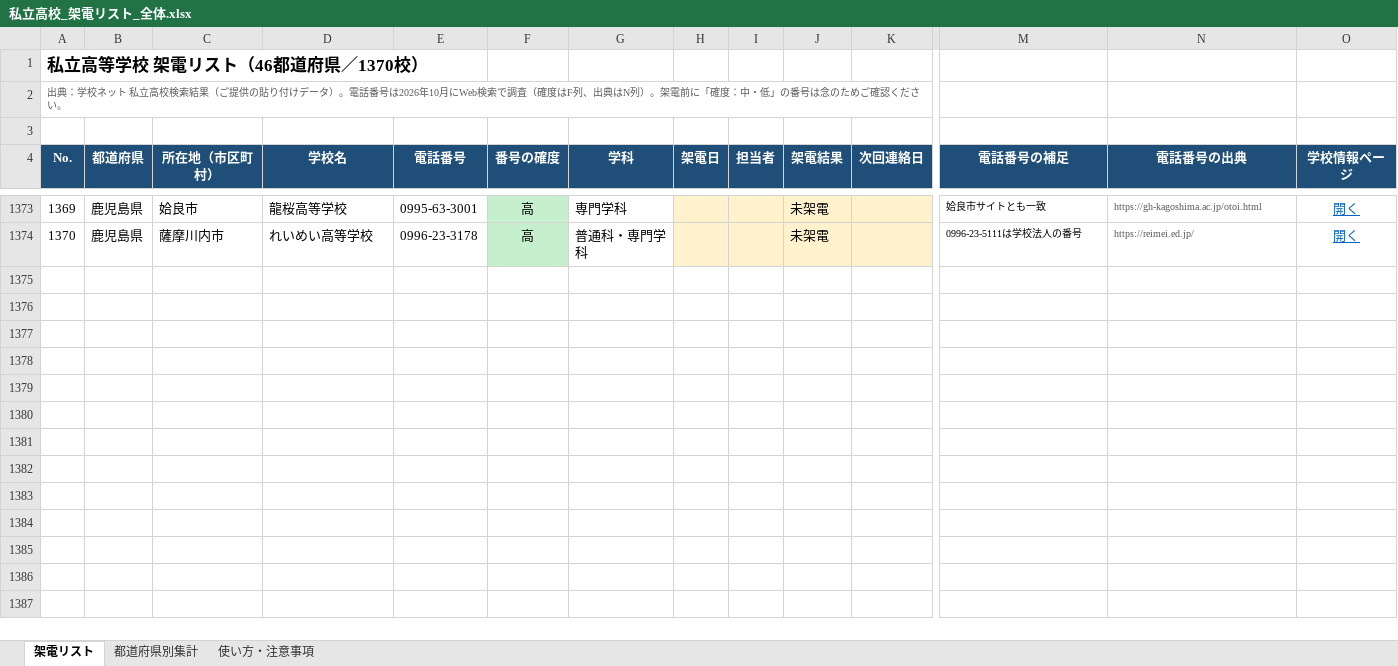
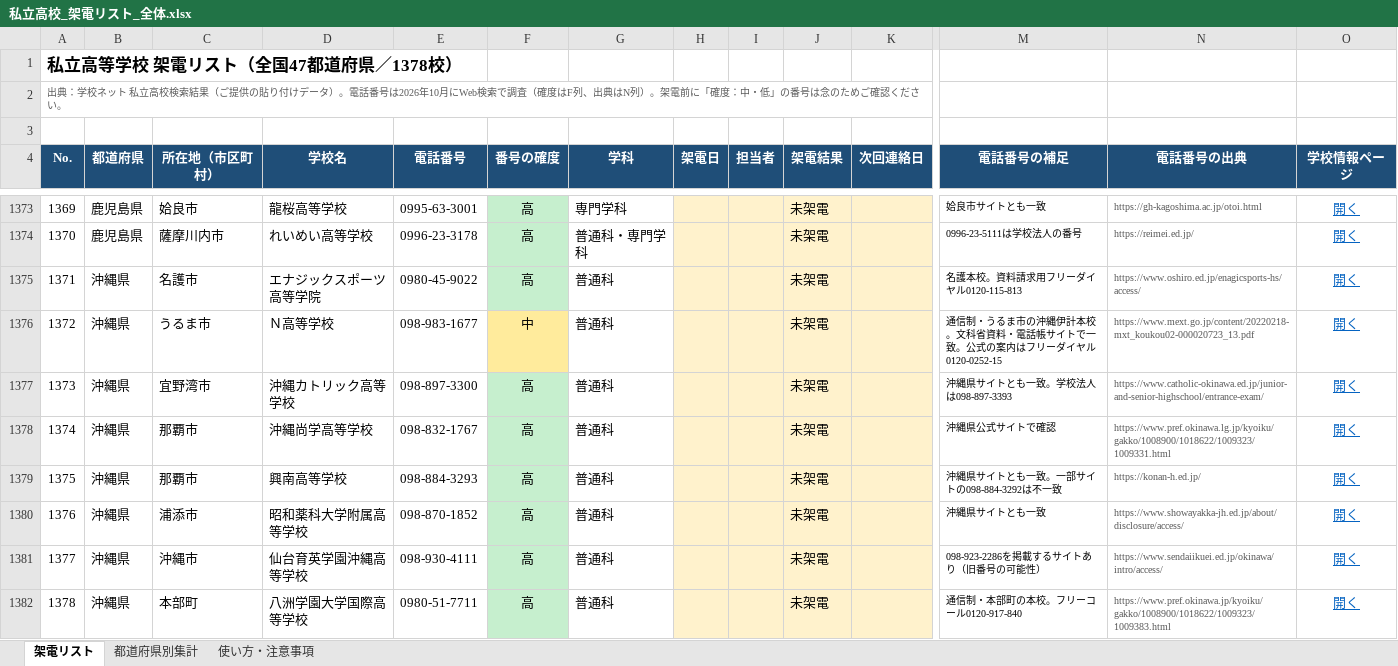
Before and after one commit to rshoji-blip/syoji, an Excel workbook: call-list/私立高校_架電リスト_全体.xlsx, sheet 架電リスト, drawn as a sheet; only a part is shown, gaps mark what is left out; values as stored, in another font and other column widths than the file's, no borders; conditional formats not drawn; rows hold the shown columns only; the diff names each change by its address in the sheet, - before the commit and + after, or states it on an @@ line.

```diff
--- a/call-list/私立高校_架電リスト_全体.xlsx (sheet 架電リスト)
+++ b/call-list/私立高校_架電リスト_全体.xlsx (sheet 架電リスト)
@@ column A (No.) renumbered in row 1 @@
+row 1375: 1371 | 沖縄県 | 名護市 | エナジックスポーツ高等学院 | 0980-45-9022 | 高 | 普通科 |  |  | 未架電 |  | 名護本校。資料請求用フリーダイヤル0120-115-813 | https://www.oshiro.ed.jp/enagicsports-hs/access/ | 開く
+row 1376: 1372 | 沖縄県 | うるま市 | Ｎ高等学校 | 098-983-1677 | 中 | 普通科 |  |  | 未架電 |  | 通信制・うるま市の沖縄伊計本校。文科省資料・電話帳サイトで一致。公式の案内はフリーダイヤル0120-0252-15 | https://www.mext.go.jp/content/20220218-mxt_koukou02-000020723_13.pdf | 開く
+row 1377: 1373 | 沖縄県 | 宜野湾市 | 沖縄カトリック高等学校 | 098-897-3300 | 高 | 普通科 |  |  | 未架電 |  | 沖縄県サイトとも一致。学校法人は098-897-3393 | https://www.catholic-okinawa.ed.jp/junior-and-senior-highschool/entrance-exam/ | 開く
+row 1378: 1374 | 沖縄県 | 那覇市 | 沖縄尚学高等学校 | 098-832-1767 | 高 | 普通科 |  |  | 未架電 |  | 沖縄県公式サイトで確認 | https://www.pref.okinawa.lg.jp/kyoiku/gakko/1008900/1018622/1009323/1009331.html | 開く
+row 1379: 1375 | 沖縄県 | 那覇市 | 興南高等学校 | 098-884-3293 | 高 | 普通科 |  |  | 未架電 |  | 沖縄県サイトとも一致。一部サイトの098-884-3292は不一致 | https://konan-h.ed.jp/ | 開く
+row 1380: 1376 | 沖縄県 | 浦添市 | 昭和薬科大学附属高等学校 | 098-870-1852 | 高 | 普通科 |  |  | 未架電 |  | 沖縄県サイトとも一致 | https://www.showayakka-jh.ed.jp/about/disclosure/access/ | 開く
+row 1381: 1377 | 沖縄県 | 沖縄市 | 仙台育英学園沖縄高等学校 | 098-930-4111 | 高 | 普通科 |  |  | 未架電 |  | 098-923-2286を掲載するサイトあり（旧番号の可能性） | https://www.sendaiikuei.ed.jp/okinawa/intro/access/ | 開く
+row 1382: 1378 | 沖縄県 | 本部町 | 八洲学園大学国際高等学校 | 0980-51-7711 | 高 | 普通科 |  |  | 未架電 |  | 通信制・本部町の本校。フリーコール0120-917-840 | https://www.pref.okinawa.jp/kyoiku/gakko/1008900/1018622/1009323/1009383.html | 開く
```
Also changed, not shown: sheet 都道府県別集計, sheet 使い方・注意事項, 4 other files.
